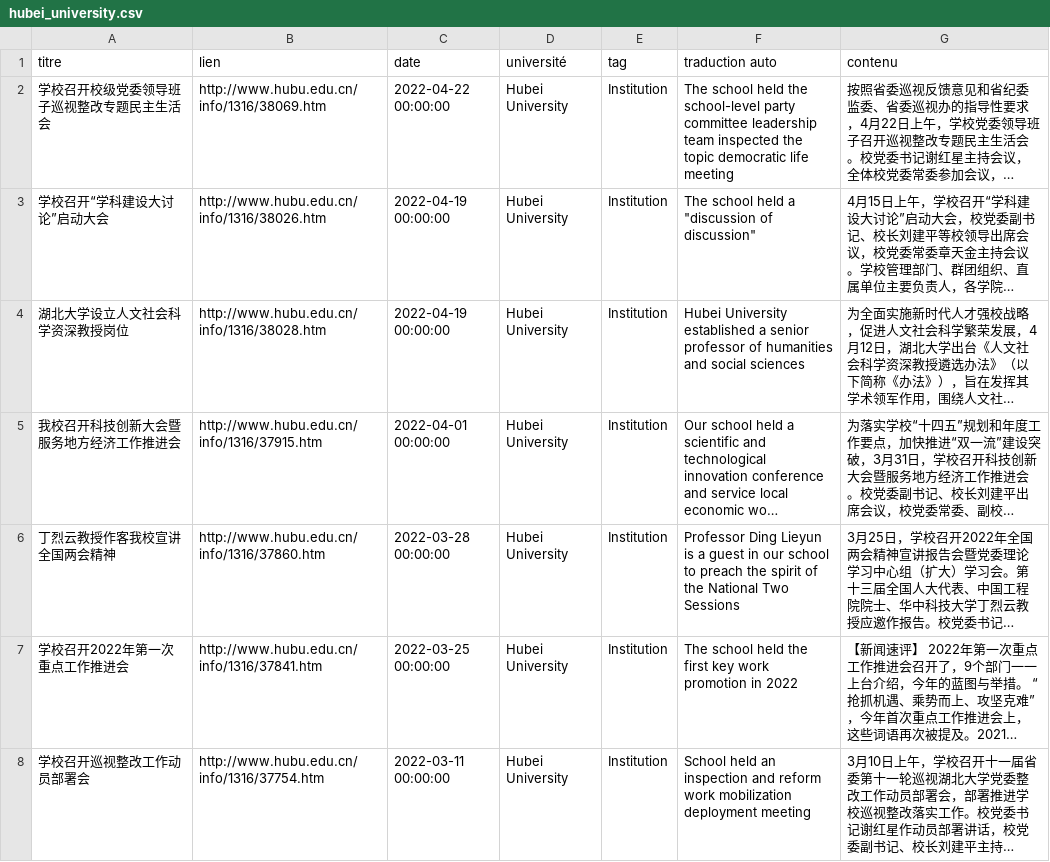
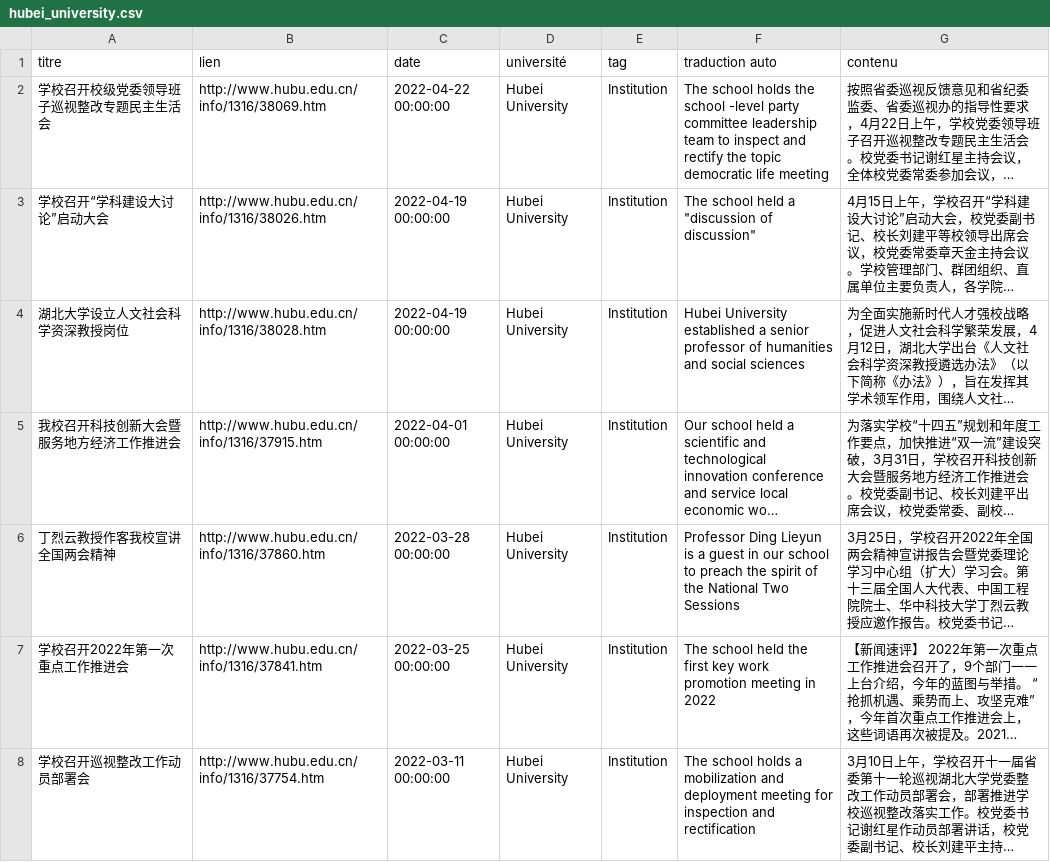
Before and after one commit to kudoeil/Hubei_universities_veille, a CSV file: universities/hubei_university.csv, drawn as a sheet; only a part is shown; long unchanged cells end in …; the diff covers the shown part only; the diff names each change by its address in the sheet, - before the commit and + after, or states it on an @@ line.

Commit message:
màj données

```diff
--- a/universities/hubei_university.csv
+++ b/universities/hubei_university.csv
-F2 (traduction auto): The school held the school-level party committee leadership team inspected the topic…
+F2 (traduction auto): The school holds the school -level party committee leadership team to inspect and rectify the topic…
-F7 (traduction auto): …work promotion in 2022
+F7 (traduction auto): …work promotion meeting in 2022
-F8 (traduction auto): School held an inspection and reform work mobilization deployment meeting
+F8 (traduction auto): The school holds a mobilization and deployment meeting for inspection and rectification
```
Also changed, not shown: 2 added rows and 13 edited cells elsewhere in this file.
